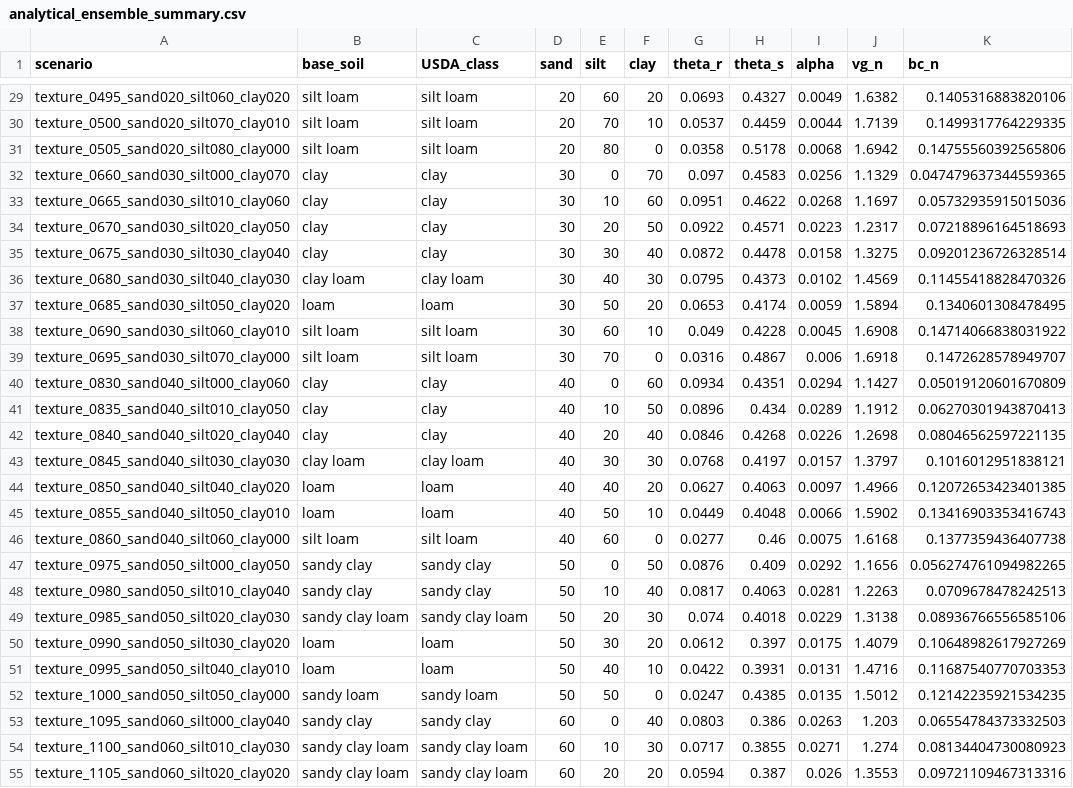
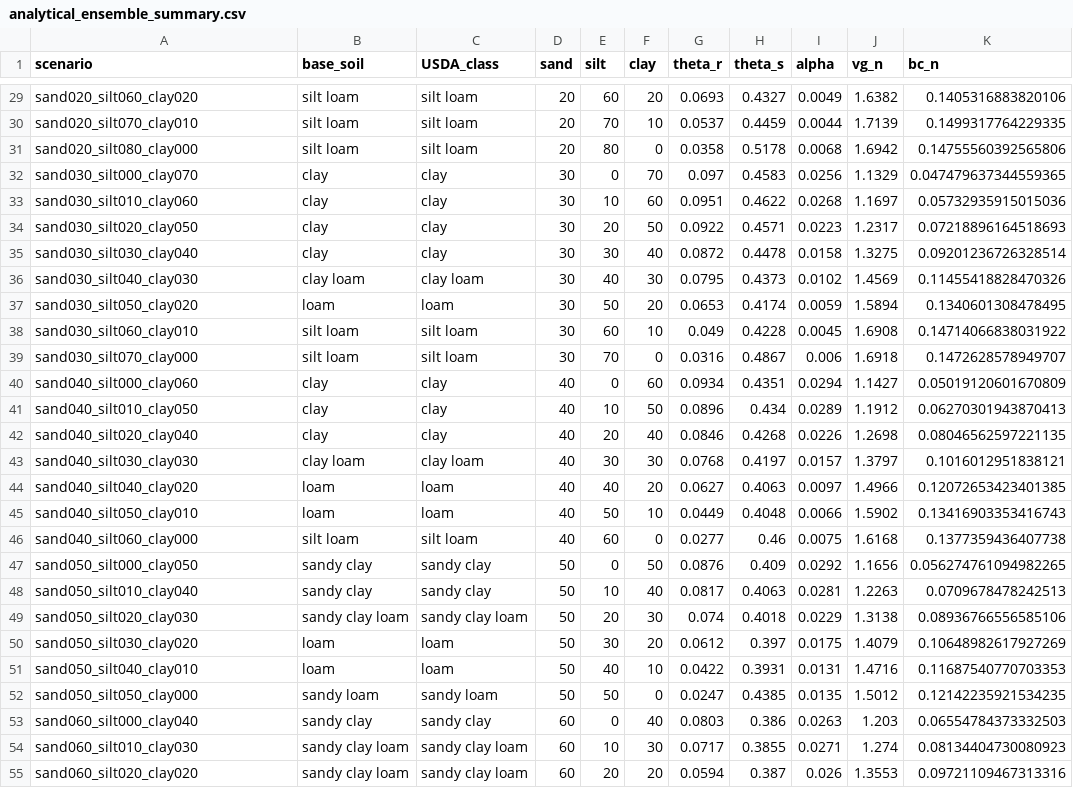
Before and after one commit to natalieyurek-cloud/TDEM_Thesis_Yurek, a CSV file: analytical_ensemble_summary.csv, drawn as a sheet; only a part is shown, gaps mark what is left out; the diff covers the shown part only; the diff names each change by its address in the sheet, - before the commit and + after, or states it on an @@ line.

Commit message:
Plotting on the soil texture triangle and clay-sand graph. Discovered 5% and 10% gave same output so adjusted to 4% instead for unique results. Test of Sisson vs analytical solution used for confirmation in Sisson_1987_validation_check. elbow method to test best number of clusters. 6/29/26 AM

```diff
--- a/analytical_ensemble_summary.csv
+++ b/analytical_ensemble_summary.csv
-A29 (scenario): texture_0495_sand020_silt060_clay020
+A29 (scenario): sand020_silt060_clay020
-A30 (scenario): texture_0500_sand020_silt070_clay010
+A30 (scenario): sand020_silt070_clay010
-A31 (scenario): texture_0505_sand020_silt080_clay000
+A31 (scenario): sand020_silt080_clay000
-A32 (scenario): texture_0660_sand030_silt000_clay070
+A32 (scenario): sand030_silt000_clay070
-A33 (scenario): texture_0665_sand030_silt010_clay060
+A33 (scenario): sand030_silt010_clay060
-A34 (scenario): texture_0670_sand030_silt020_clay050
+A34 (scenario): sand030_silt020_clay050
-A35 (scenario): texture_0675_sand030_silt030_clay040
+A35 (scenario): sand030_silt030_clay040
-A36 (scenario): texture_0680_sand030_silt040_clay030
+A36 (scenario): sand030_silt040_clay030
-A37 (scenario): texture_0685_sand030_silt050_clay020
+A37 (scenario): sand030_silt050_clay020
-A38 (scenario): texture_0690_sand030_silt060_clay010
+A38 (scenario): sand030_silt060_clay010
-A39 (scenario): texture_0695_sand030_silt070_clay000
+A39 (scenario): sand030_silt070_clay000
-A40 (scenario): texture_0830_sand040_silt000_clay060
+A40 (scenario): sand040_silt000_clay060
-A41 (scenario): texture_0835_sand040_silt010_clay050
+A41 (scenario): sand040_silt010_clay050
-A42 (scenario): texture_0840_sand040_silt020_clay040
+A42 (scenario): sand040_silt020_clay040
-A43 (scenario): texture_0845_sand040_silt030_clay030
+A43 (scenario): sand040_silt030_clay030
-A44 (scenario): texture_0850_sand040_silt040_clay020
+A44 (scenario): sand040_silt040_clay020
-A45 (scenario): texture_0855_sand040_silt050_clay010
+A45 (scenario): sand040_silt050_clay010
-A46 (scenario): texture_0860_sand040_silt060_clay000
+A46 (scenario): sand040_silt060_clay000
-A47 (scenario): texture_0975_sand050_silt000_clay050
+A47 (scenario): sand050_silt000_clay050
-A48 (scenario): texture_0980_sand050_silt010_clay040
+A48 (scenario): sand050_silt010_clay040
-A49 (scenario): texture_0985_sand050_silt020_clay030
+A49 (scenario): sand050_silt020_clay030
-A50 (scenario): texture_0990_sand050_silt030_clay020
+A50 (scenario): sand050_silt030_clay020
-A51 (scenario): texture_0995_sand050_silt040_clay010
+A51 (scenario): sand050_silt040_clay010
-A52 (scenario): texture_1000_sand050_silt050_clay000
+A52 (scenario): sand050_silt050_clay000
-A53 (scenario): texture_1095_sand060_silt000_clay040
+A53 (scenario): sand060_silt000_clay040
-A54 (scenario): texture_1100_sand060_silt010_clay030
+A54 (scenario): sand060_silt010_clay030
-A55 (scenario): texture_1105_sand060_silt020_clay020
+A55 (scenario): sand060_silt020_clay020
```
Also changed, not shown: 39 edited cells elsewhere in this file, 2 other files.
